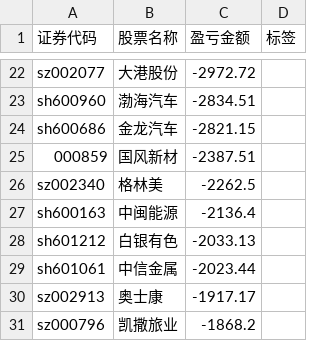
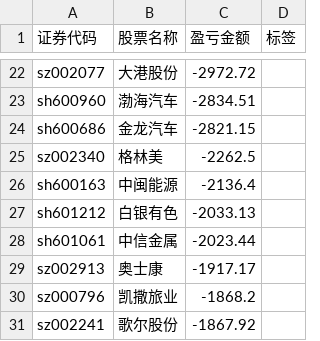
Before and after one commit to gniqizeuy/gniqizeuy.github.io, a CSV file: assets/data/yh_losses.csv, drawn as a sheet; only a part is shown, gaps mark what is left out; the shorter side is filled out with more unchanged rows.

```diff
--- a/assets/data/yh_losses.csv
+++ b/assets/data/yh_losses.csv
@@ -24,3 +24,2 @@ sh600960,渤海汽车,-2834.51,
 sh600686,金龙汽车,-2821.15,
-000859,国风新材,-2387.51,
 sz002340,格林美,-2262.5,
```
Also changed, not shown: 1 other file.
